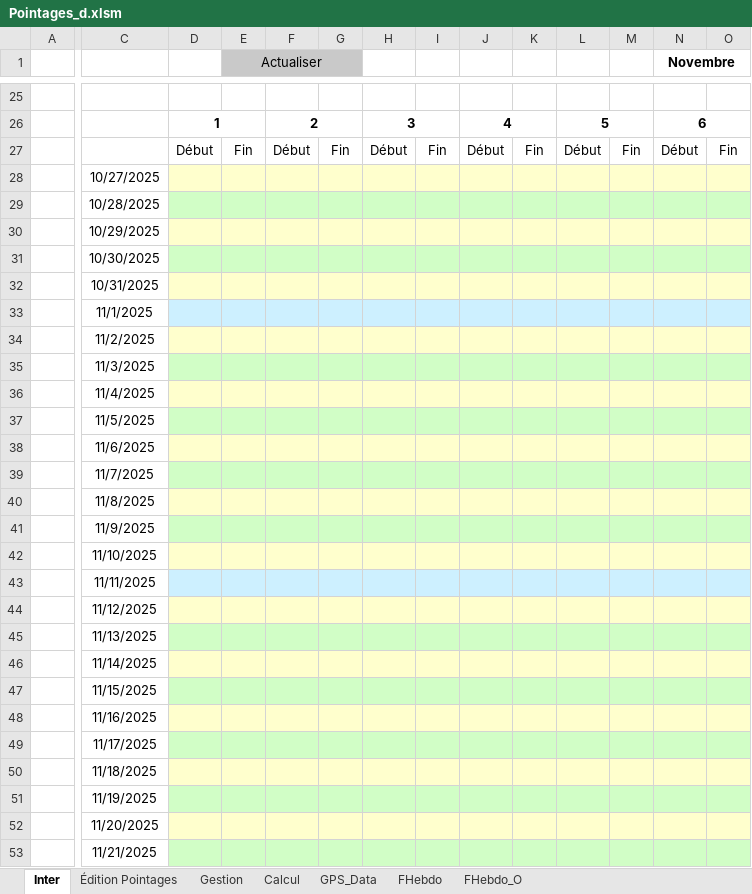
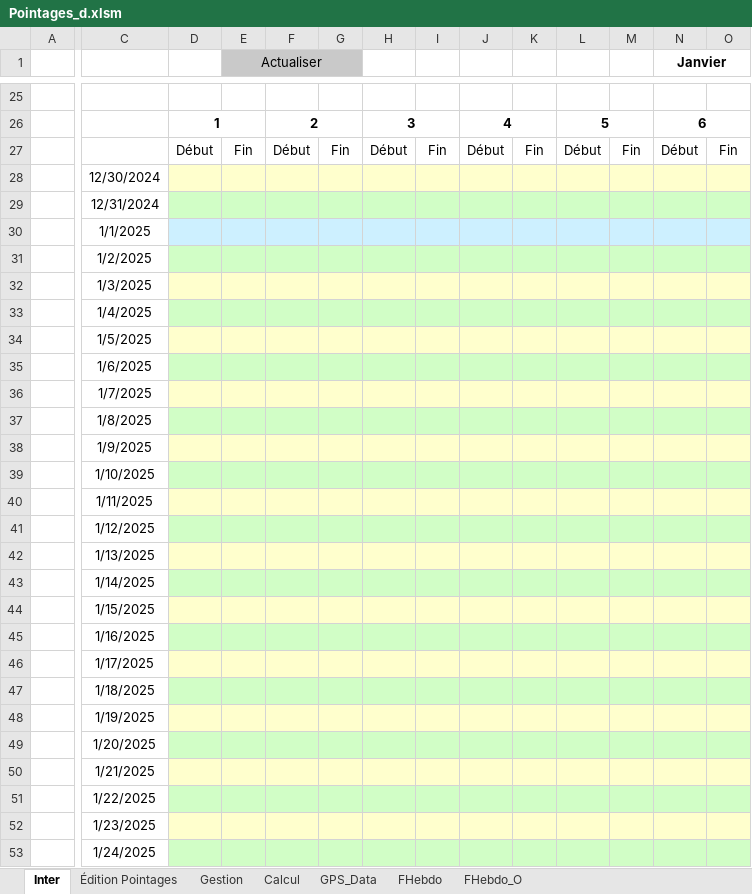
Before and after one commit to avigeilpro/PointagesXL, an Excel workbook: Amb/Pointages_d.xlsm, sheet Inter, drawn as a sheet; only a part is shown, gaps mark what is left out; values as stored, in another font and other column widths than the file's, no borders; charts and pictures not drawn; the diff covers the shown part only; the diff names each change by its address in the sheet, - before the commit and + after, or states it on an @@ line.

```diff
--- a/Amb/Pointages_d.xlsm (sheet Inter)
+++ b/Amb/Pointages_d.xlsm (sheet Inter)
-N1: Novembre
+N1: Janvier
-C28: 10/27/2025
+C28: 12/30/2024
-C29: 10/28/2025
+C29: 12/31/2024
-C30: 10/29/2025
+C30: 1/1/2025
-D30:O30 fill: #FFFFCD
+D30:O30 fill: #CDF0FF
-C31: 10/30/2025
+C31: 1/2/2025
-C32: 10/31/2025
+C32: 1/3/2025
-C33: 11/1/2025
+C33: 1/4/2025
-D33:O33 fill: #CDF0FF
+D33:O33 fill: #D1FEC6
-C34: 11/2/2025
+C34: 1/5/2025
-C35: 11/3/2025
+C35: 1/6/2025
-C36: 11/4/2025
+C36: 1/7/2025
-C37: 11/5/2025
+C37: 1/8/2025
-C38: 11/6/2025
+C38: 1/9/2025
-C39: 11/7/2025
+C39: 1/10/2025
-C40: 11/8/2025
+C40: 1/11/2025
-C41: 11/9/2025
+C41: 1/12/2025
-C42: 11/10/2025
+C42: 1/13/2025
-C43: 11/11/2025
+C43: 1/14/2025
-D43:O43 fill: #CDF0FF
+D43:O43 fill: #D1FEC6
-C44: 11/12/2025
+C44: 1/15/2025
-C45: 11/13/2025
+C45: 1/16/2025
-C46: 11/14/2025
+C46: 1/17/2025
-C47: 11/15/2025
+C47: 1/18/2025
-C48: 11/16/2025
+C48: 1/19/2025
-C49: 11/17/2025
+C49: 1/20/2025
-C50: 11/18/2025
+C50: 1/21/2025
-C51: 11/19/2025
+C51: 1/22/2025
-C52: 11/20/2025
+C52: 1/23/2025
-C53: 11/21/2025
+C53: 1/24/2025
```
Also changed, not shown: 3 edited cells and cell formats elsewhere in this sheet, sheet Calcul, sheet FHebdo, sheet FHebdo_O, sheet Gestion, formulas that keep their value, hidden cells, charts or pictures.
